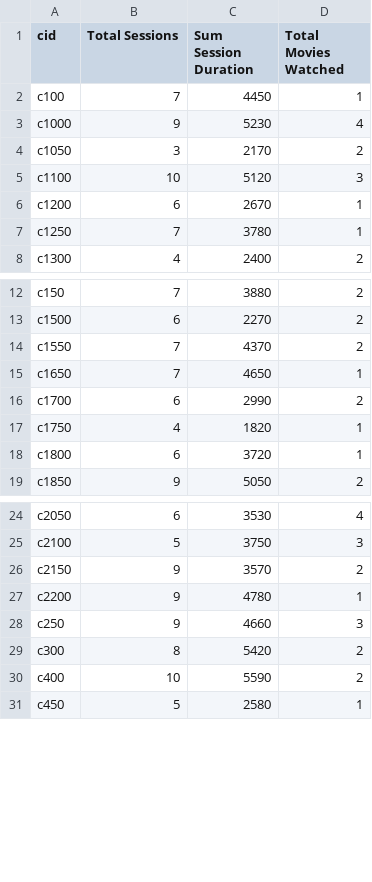
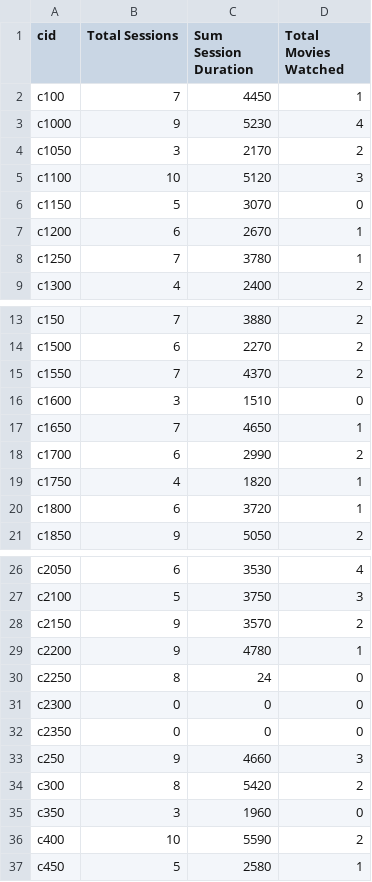
Before and after one commit to vedudx/291-res, a CSV file: 6.csv, drawn as a sheet; only a part is shown, gaps mark what is left out; the diff names each change by its address in the sheet, - before the commit and + after, or states it on an @@ line.

Commit message:
use left outer join more

```diff
--- a/6.csv
+++ b/6.csv
+row 6: c1150 | 5 | 3070 | 0
+row 16: c1600 | 3 | 1510 | 0
+row 30: c2250 | 8 | 24 | 0
+row 31: c2300 | 0 | 0 | 0
+row 32: c2350 | 0 | 0 | 0
+row 35: c350 | 3 | 1960 | 0
```
